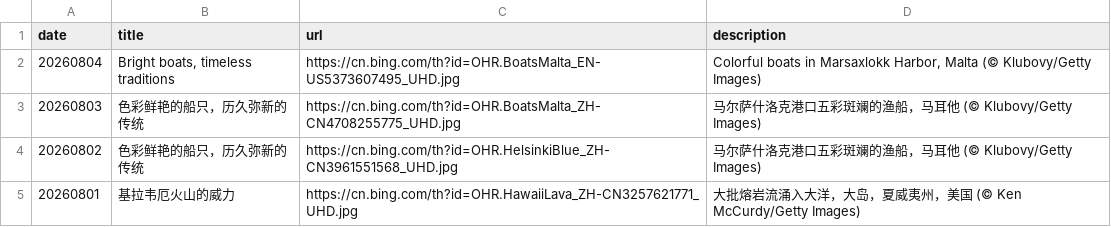
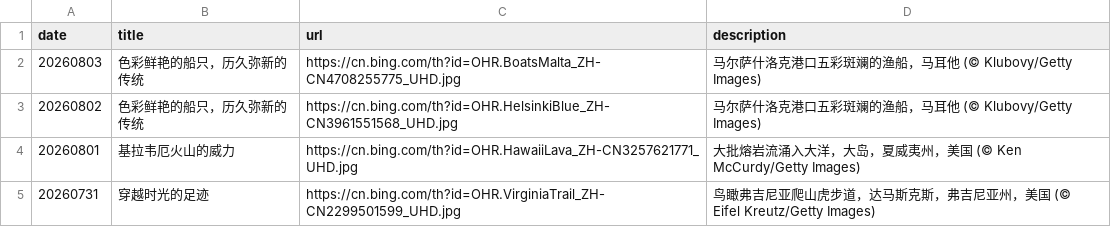
Before and after one commit to chnbsdan/bingbz, a CSV file: source_list.csv, drawn as a sheet; only a part is shown; the shorter side is filled out with more unchanged rows.

Commit message:
Update source_list.csv

```diff
--- a/source_list.csv
+++ b/source_list.csv
@@ -1,3 +1,2 @@
 date,title,url,description
-20260804,"Bright boats, timeless traditions",https://cn.bing.com/th?id=OHR.BoatsMalta_EN-US5373607495_UHD.jpg,"Colorful boats in Marsaxlokk Harbor, Malta (© Klubovy/Getty Images)"
 20260803,色彩鲜艳的船只，历久弥新的传统,https://cn.bing.com/th?id=OHR.BoatsMalta_ZH-CN4708255775_UHD.jpg,马尔萨什洛克港口五彩斑斓的渔船，马耳他 (© Klubovy/Getty Images)
```
